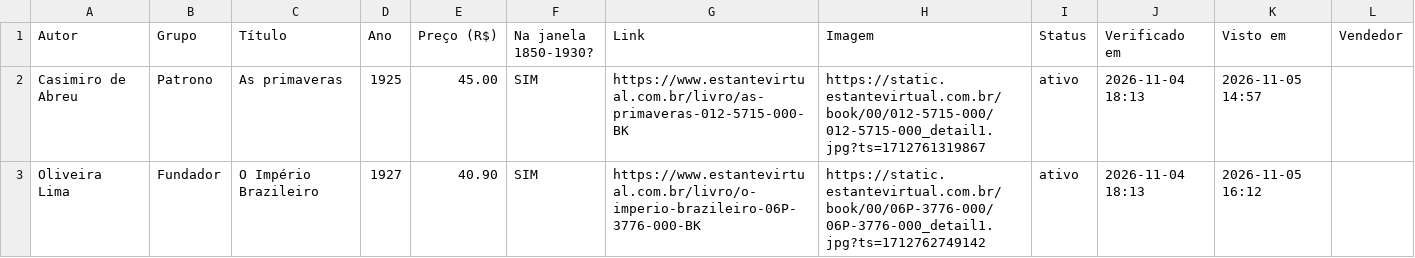
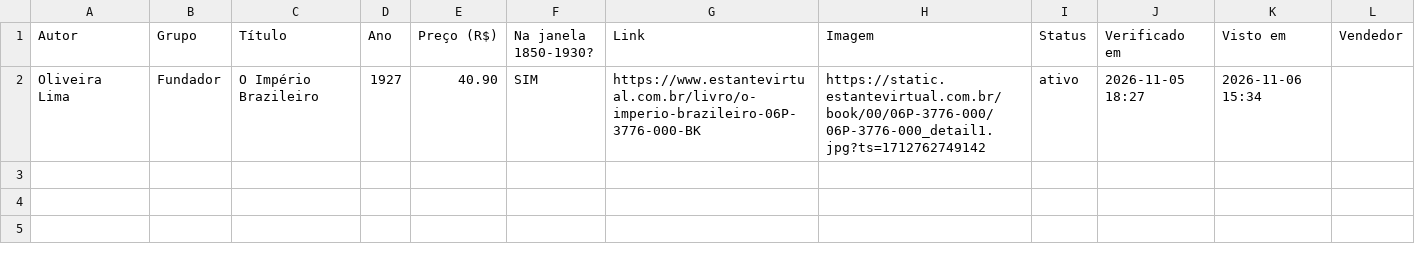
Before and after one commit to feliperibeirobittencourt/clio-radar, a CSV file: raw/estante-hoje.csv, drawn as a sheet.

```diff
--- a/raw/estante-hoje.csv
+++ b/raw/estante-hoje.csv
@@ -1,3 +1,2 @@
 Autor,Grupo,Título,Ano,Preço (R$),Na janela 1850-1930?,Link,Imagem,Status,Verificado em,Visto em,Vendedor
-Casimiro de Abreu,Patrono,As primaveras,1925,45.00,SIM,https://www.estantevirtual.com.br/livro/as-primaveras-012-5715-000-BK,https://static.estantevirtual.com.br/book/00/012-5715-000/012-5715-000_detail1.jpg?ts=1712761319867,ativo,2026-11-04 18:13,2026-11-05 14:57,
-Oliveira Lima,Fundador,O Império Brazileiro,1927,40.90,SIM,https://www.estantevirtual.com.br/livro/o-imperio-brazileiro-06P-3776-000-BK,https://static.estantevirtual.com.br/book/00/06P-3776-000/06P-3776-000_detail1.jpg?ts=1712762749142,ativo,2026-11-04 18:13,2026-11-05 16:12,
+Oliveira Lima,Fundador,O Império Brazileiro,1927,40.90,SIM,https://www.estantevirtual.com.br/livro/o-imperio-brazileiro-06P-3776-000-BK,https://static.estantevirtual.com.br/book/00/06P-3776-000/06P-3776-000_detail1.jpg?ts=1712762749142,ativo,2026-11-05 18:27,2026-11-06 15:34,
```
Also changed, not shown: 1 other file.
